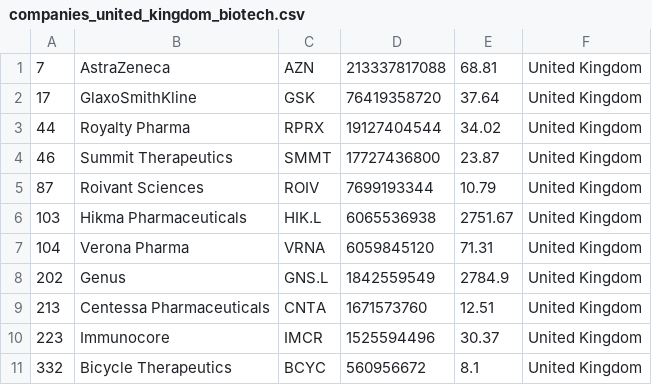
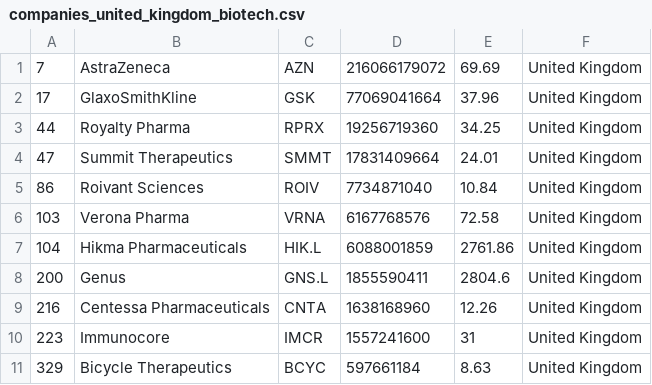
Before and after one commit to jkou02/merida-june-6-2024, a CSV file: companies_united_kingdom_biotech.csv, drawn as a sheet; only a part is shown; the diff covers the shown part only.

```diff
--- a/companies_united_kingdom_biotech.csv
+++ b/companies_united_kingdom_biotech.csv
@@ -1,11 +1,11 @@
-"7","AstraZeneca","AZN","213337817088","68.81","United Kingdom"
-"17","GlaxoSmithKline","GSK","76419358720","37.64","United Kingdom"
-"44","Royalty Pharma","RPRX","19127404544","34.02","United Kingdom"
-"46","Summit Therapeutics","SMMT","17727436800","23.87","United Kingdom"
-"87","Roivant Sciences","ROIV","7699193344","10.79","United Kingdom"
-"103","Hikma Pharmaceuticals","HIK.L","6065536938","2751.67","United Kingdom"
-"104","Verona Pharma","VRNA","6059845120","71.31","United Kingdom"
-"202","Genus","GNS.L","1842559549","2784.9","United Kingdom"
-"213","Centessa Pharmaceuticals","CNTA","1671573760","12.51","United Kingdom"
-"223","Immunocore","IMCR","1525594496","30.37","United Kingdom"
-"332","Bicycle Therapeutics","BCYC","560956672","8.1","United Kingdom"
+"7","AstraZeneca","AZN","216066179072","69.69","United Kingdom"
+"17","GlaxoSmithKline","GSK","77069041664","37.96","United Kingdom"
+"44","Royalty Pharma","RPRX","19256719360","34.25","United Kingdom"
+"47","Summit Therapeutics","SMMT","17831409664","24.01","United Kingdom"
+"86","Roivant Sciences","ROIV","7734871040","10.84","United Kingdom"
+"103","Verona Pharma","VRNA","6167768576","72.58","United Kingdom"
+"104","Hikma Pharmaceuticals","HIK.L","6088001859","2761.86","United Kingdom"
+"200","Genus","GNS.L","1855590411","2804.6","United Kingdom"
+"216","Centessa Pharmaceuticals","CNTA","1638168960","12.26","United Kingdom"
+"223","Immunocore","IMCR","1557241600","31","United Kingdom"
+"329","Bicycle Therapeutics","BCYC","597661184","8.63","United Kingdom"
```
Also changed, not shown: 12 added rows, 12 removed rows and 19 edited cells elsewhere in this file, companies-Biotech.csv, companies_france_biotech.csv, 1 other file.
